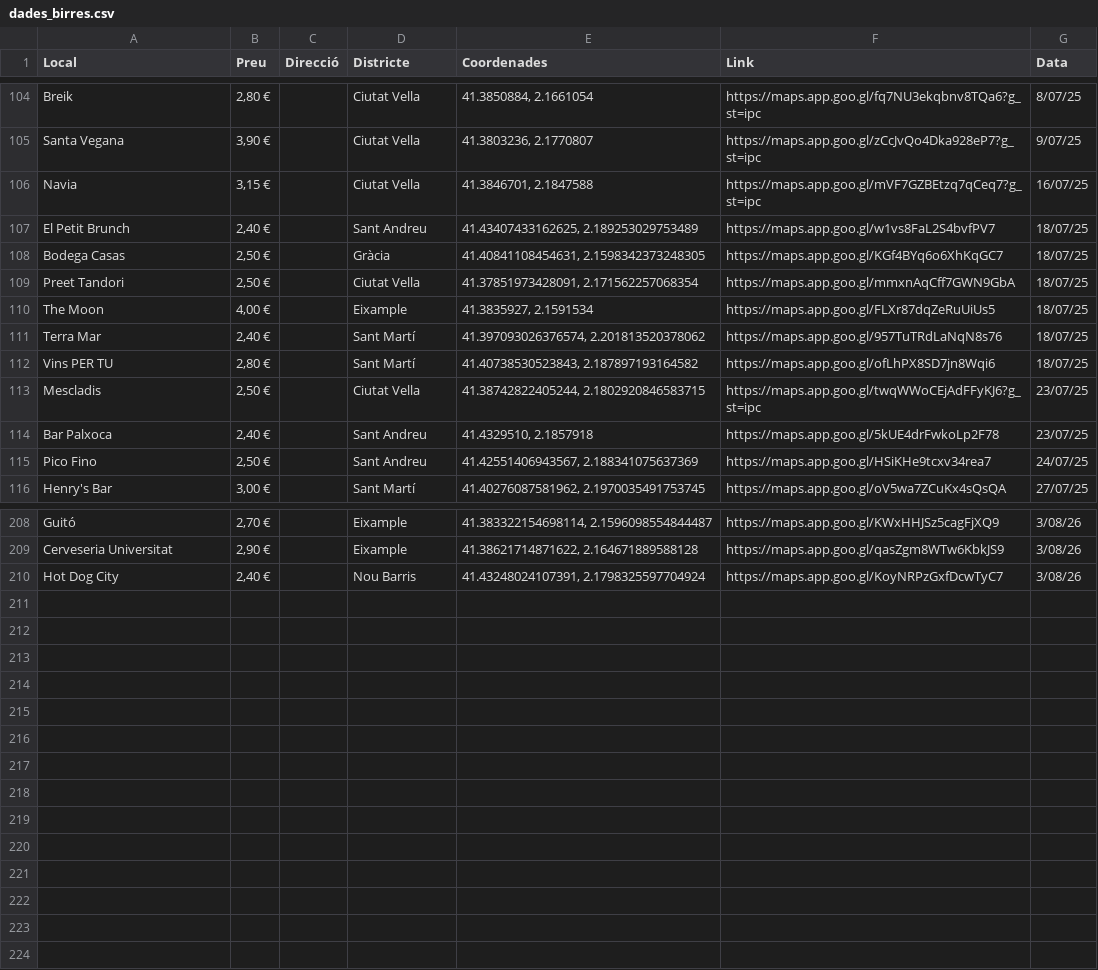
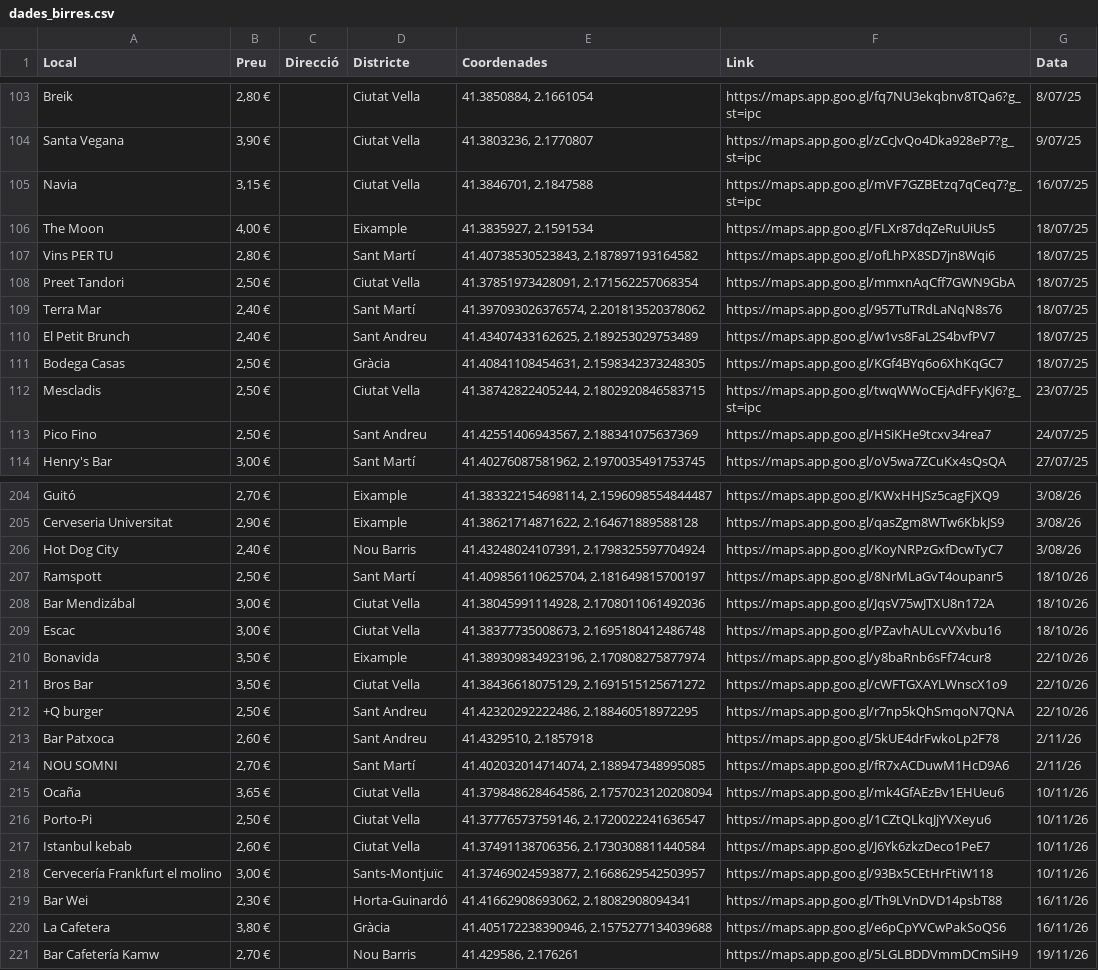
Before and after one commit to birresbcn/birresbcn.github.io, a CSV file: data/dades_birres.csv, drawn as a sheet; only a part is shown, gaps mark what is left out; the diff covers the shown part only.

```diff
--- a/data/dades_birres.csv
+++ b/data/dades_birres.csv
@@ -106,10 +105,9 @@ Santa Vegana,"3,90 €",,Ciutat Vella,"41.3803236, 2.1770807",https://maps.app.g
 Navia,"3,15 €",,Ciutat Vella,"41.3846701, 2.1847588",https://maps.app.goo.gl/mVF7GZBEtzq7qCeq7?g_st=ipc,16/07/25
+The Moon,"4,00 €",,Eixample,"41.3835927, 2.1591534",https://maps.app.goo.gl/FLXr87dqZeRuUiUs5,18/07/25
+Vins PER TU,"2,80 €",,Sant Martí,"41.40738530523843, 2.187897193164582",https://maps.app.goo.gl/ofLhPX8SD7jn8Wqi6,18/07/25
+Preet Tandori,"2,50 €",,Ciutat Vella,"41.37851973428091, 2.171562257068354",https://maps.app.goo.gl/mmxnAqCff7GWN9GbA,18/07/25
+Terra Mar,"2,40 €",,Sant Martí,"41.397093026376574, 2.201813520378062",https://maps.app.goo.gl/957TuTRdLaNqN8s76,18/07/25
 El Petit Brunch,"2,40 €",,Sant Andreu,"41.43407433162625, 2.189253029753489",https://maps.app.goo.gl/w1vs8FaL2S4bvfPV7,18/07/25
 Bodega Casas,"2,50 €",,Gràcia,"41.40841108454631, 2.1598342373248305",https://maps.app.goo.gl/KGf4BYq6o6XhKqGC7,18/07/25
-Preet Tandori,"2,50 €",,Ciutat Vella,"41.37851973428091, 2.171562257068354",https://maps.app.goo.gl/mmxnAqCff7GWN9GbA,18/07/25
-The Moon,"4,00 €",,Eixample,"41.3835927, 2.1591534",https://maps.app.goo.gl/FLXr87dqZeRuUiUs5,18/07/25
-Terra Mar,"2,40 €",,Sant Martí,"41.397093026376574, 2.201813520378062",https://maps.app.goo.gl/957TuTRdLaNqN8s76,18/07/25
-Vins PER TU,"2,80 €",,Sant Martí,"41.40738530523843, 2.187897193164582",https://maps.app.goo.gl/ofLhPX8SD7jn8Wqi6,18/07/25
 Mescladis,"2,50 €",,Ciutat Vella,"41.38742822405244, 2.1802920846583715",https://maps.app.goo.gl/twqWWoCEjAdFFyKJ6?g_st=ipc,23/07/25
-Bar Palxoca,"2,40 €",,Sant Andreu,"41.4329510, 2.1857918",https://maps.app.goo.gl/5kUE4drFwkoLp2F78,23/07/25
 Pico Fino,"2,50 €",,Sant Andreu,"41.42551406943567, 2.188341075637369",https://maps.app.goo.gl/HSiKHe9tcxv34rea7,24/07/25
@@ -210 +206,16 @@ Cerveseria Universitat,"2,90 €",,Eixample,"41.38621714871622, 2.16467188958812
 Hot Dog City,"2,40 €",,Nou Barris,"41.43248024107391, 2.1798325597704924",https://maps.app.goo.gl/KoyNRPzGxfDcwTyC7,3/08/26
+Ramspott,"2,50 €",,Sant Martí,"41.409856110625704, 2.181649815700197",https://maps.app.goo.gl/8NrMLaGvT4oupanr5,18/10/26
+Bar Mendizábal,"3,00 €",,Ciutat Vella,"41.38045991114928, 2.1708011061492036",https://maps.app.goo.gl/JqsV75wJTXU8n172A,18/10/26
+Escac,"3,00 €",,Ciutat Vella,"41.38377735008673, 2.1695180412486748",https://maps.app.goo.gl/PZavhAULcvVXvbu16,18/10/26
+Bonavida,"3,50 €",,Eixample,"41.389309834923196, 2.170808275877974",https://maps.app.goo.gl/y8baRnb6sFf74cur8,22/10/26
+Bros Bar,"3,50 €",,Ciutat Vella,"41.38436618075129, 2.1691515125671272",https://maps.app.goo.gl/cWFTGXAYLWnscX1o9,22/10/26
++Q burger,"2,50 €",,Sant Andreu,"41.42320292222486, 2.188460518972295",https://maps.app.goo.gl/r7np5kQhSmqoN7QNA,22/10/26
+Bar Patxoca,"2,60 €",,Sant Andreu,"41.4329510, 2.1857918",https://maps.app.goo.gl/5kUE4drFwkoLp2F78,2/11/26
+NOU SOMNI,"2,70 €",,Sant Martí,"41.402032014714074, 2.188947348995085",https://maps.app.goo.gl/fR7xACDuwM1HcD9A6,2/11/26
+Ocaña,"3,65 €",,Ciutat Vella,"41.379848628464586, 2.1757023120208094",https://maps.app.goo.gl/mk4GfAEzBv1EHUeu6,10/11/26
+Porto-Pi,"2,50 €",,Ciutat Vella,"41.37776573759146, 2.1720022241636547",https://maps.app.goo.gl/1CZtQLkqJjYVXeyu6,10/11/26
+Istanbul kebab,"2,60 €",,Ciutat Vella,"41.37491138706356, 2.1730308811440584",https://maps.app.goo.gl/J6Yk6zkzDeco1PeE7,10/11/26
+Cervecería Frankfurt el molino,"3,00 €",,Sants-Montjuïc,"41.37469024593877, 2.1668629542503957",https://maps.app.goo.gl/93Bx5CEtHrFtiW118,10/11/26
+Bar Wei,"2,30 €",,Horta-Guinardó,"41.41662908693062, 2.18082908094341",https://maps.app.goo.gl/Th9LVnDVD14psbT88,16/11/26
+La Cafetera,"3,80 €",,Gràcia,"41.405172238390946, 2.1575277134039688",https://maps.app.goo.gl/e6pCpYVCwPakSoQS6,16/11/26
+Bar Cafetería Kamw,"2,70 €",,Nou Barris,"41.429586, 2.176261",https://maps.app.goo.gl/5LGLBDDVmmDCmSiH9,19/11/26
```
Also changed, not shown: 3 removed rows and 32 moved rows elsewhere in this file, 2 other files.
